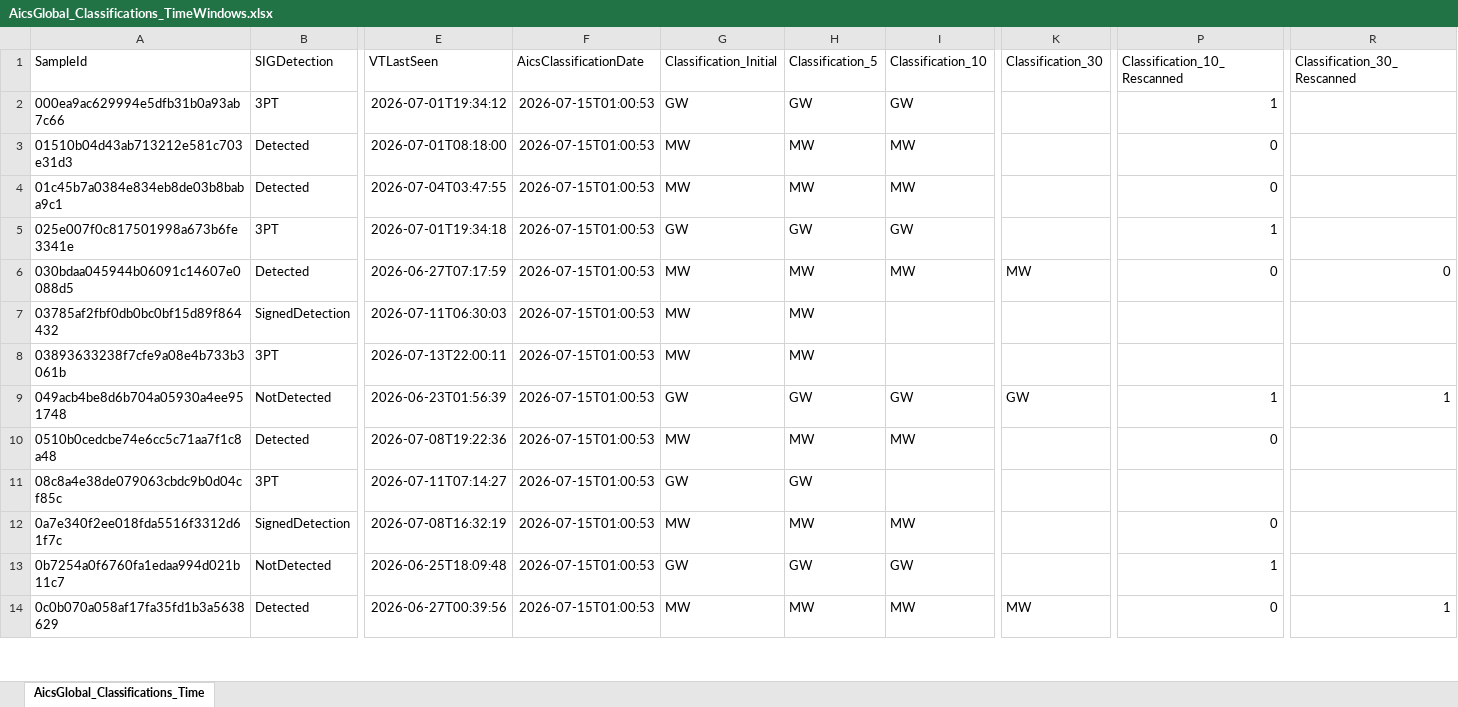
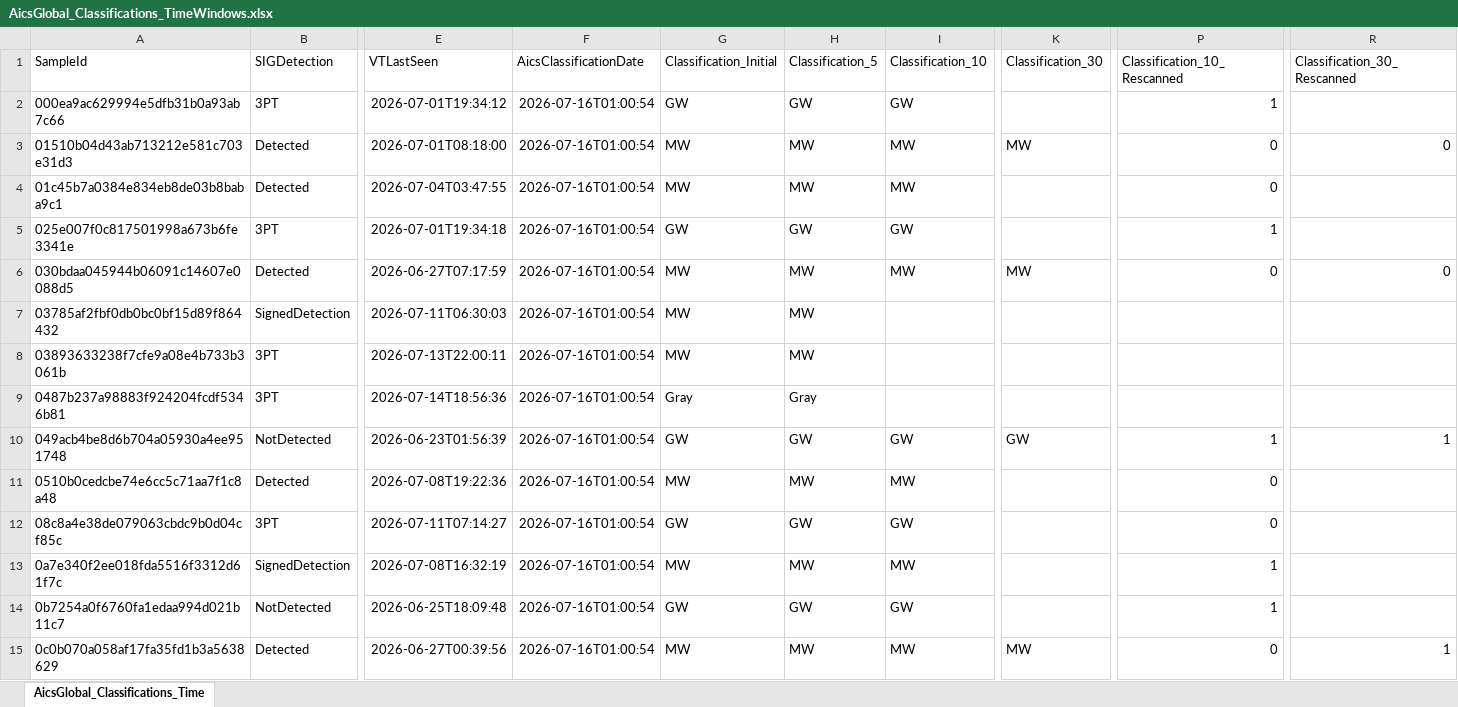
Before and after one commit to cvelascomerino-mwb/aics-dashboards, an Excel workbook: AicsTracker/AicsGlobal_Classifications_TimeWindows.xlsx, sheet AicsGlobal_Classifications_Time, drawn as a sheet; only a part is shown, gaps mark what is left out; values as stored, in another font and other column widths than the file's, no borders; table styles not drawn; addresses are those after the commit; rows hold the shown columns only; the diff covers the shown part only; the diff names each change by its address in the sheet, - before the commit and + after, or states it on an @@ line.

Commit message:
AicsTracker dashboard from AICS

```diff
--- a/AicsTracker/AicsGlobal_Classifications_TimeWindows.xlsx (sheet AicsGlobal_Classifications_Time)
+++ b/AicsTracker/AicsGlobal_Classifications_TimeWindows.xlsx (sheet AicsGlobal_Classifications_Time)
-F2:F8 (AicsClassificationDate): 2026-07-15T01:00:53
+F2:F8 (AicsClassificationDate): 2026-07-16T01:00:54
-K3 (Classification_30): (empty)
+K3 (Classification_30): MW
-R3 (Classification_30_Rescanned): (empty)
+R3 (Classification_30_Rescanned): 0
+row 9: 0487b237a98883f924204fcdf5346b81 | 3PT | 2026-07-14T18:56:36 | 2026-07-16T01:00:54 | Gray | Gray
-F10:F15 (AicsClassificationDate): 2026-07-15T01:00:53
+F10:F15 (AicsClassificationDate): 2026-07-16T01:00:54
-I12 (Classification_10): (empty)
+I12 (Classification_10): GW
-P12 (Classification_10_Rescanned): (empty)
+P12 (Classification_10_Rescanned): 0
-P13 (Classification_10_Rescanned): 0
+P13 (Classification_10_Rescanned): 1
```
Also changed, not shown: 21 added rows and 324 edited cells elsewhere in this sheet.
